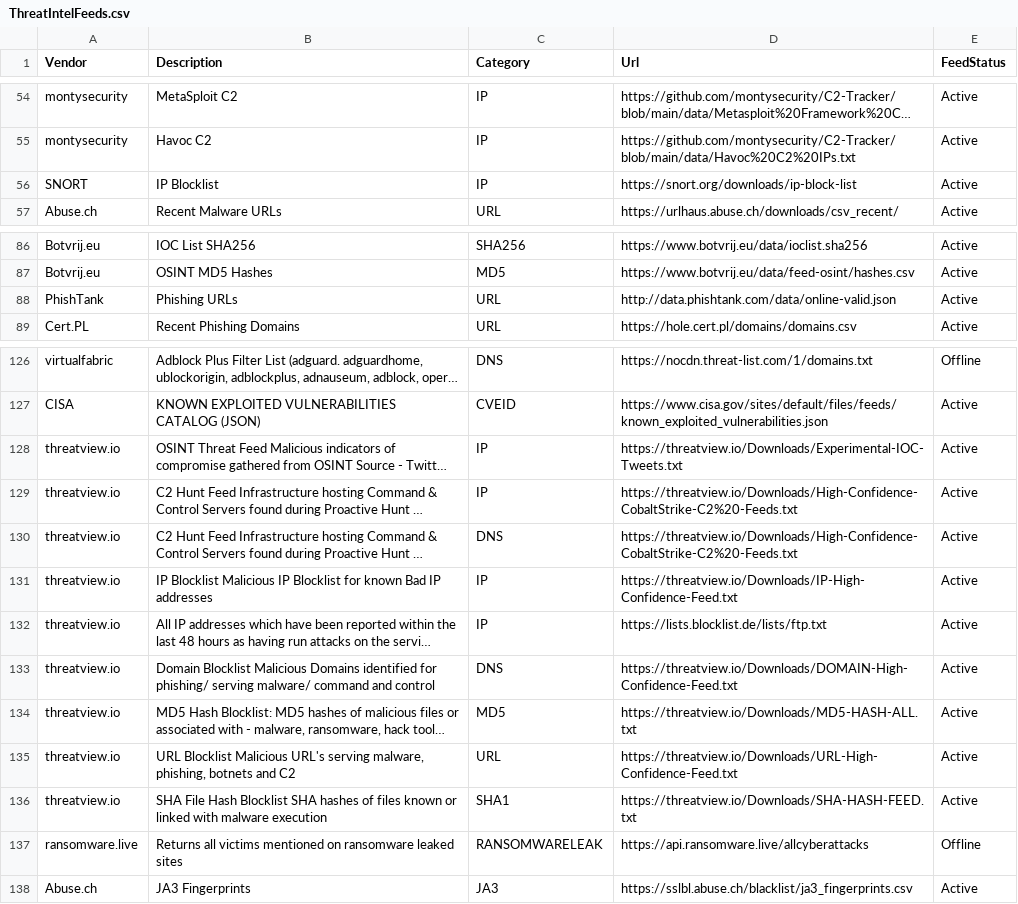
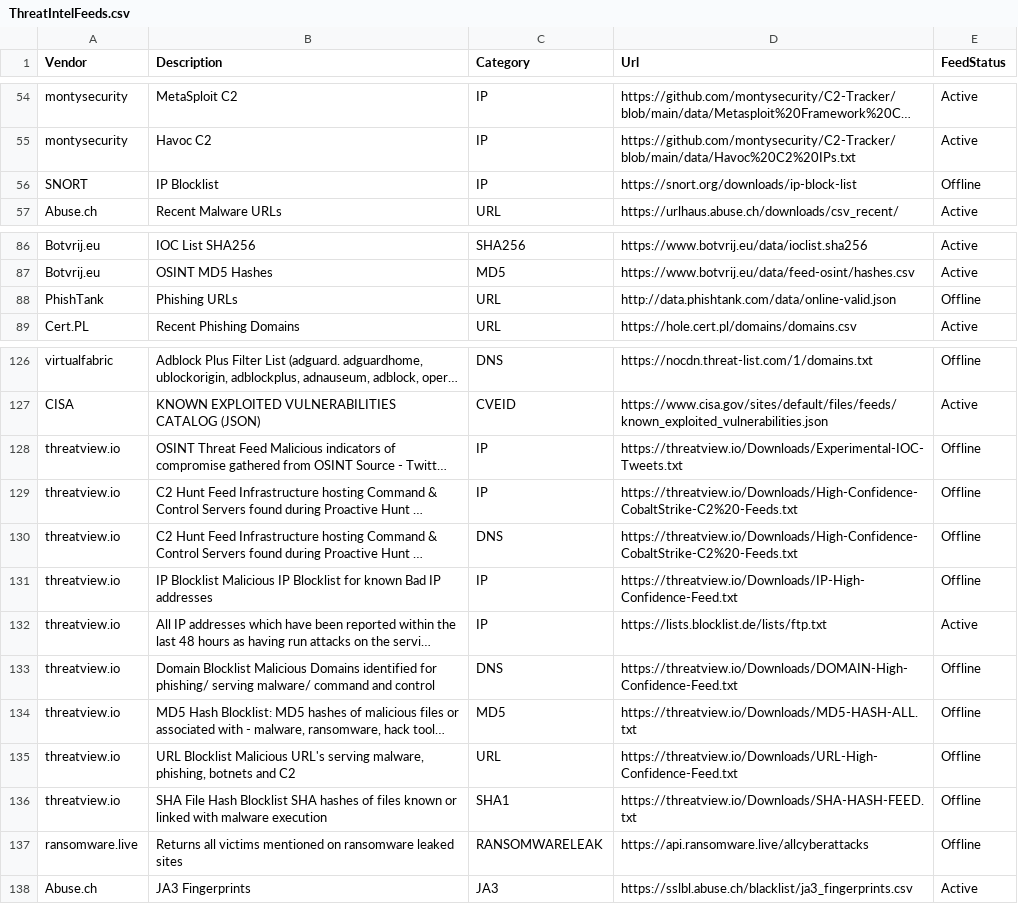
Before and after one commit to Bert-JanP/Open-Source-Threat-Intel-Feeds, a CSV file: ThreatIntelFeeds.csv, drawn as a sheet; only a part is shown, gaps mark what is left out; long unchanged cells end in …; the diff names each change by its address in the sheet, - before the commit and + after, or states it on an @@ line.

```diff
--- a/ThreatIntelFeeds.csv
+++ b/ThreatIntelFeeds.csv
-E56 (FeedStatus): Active
+E56 (FeedStatus): Offline
-E88 (FeedStatus): Active
+E88 (FeedStatus): Offline
-E128:E131 (FeedStatus): Active
+E128:E131 (FeedStatus): Offline
-E133:E136 (FeedStatus): Active
+E133:E136 (FeedStatus): Offline
```
